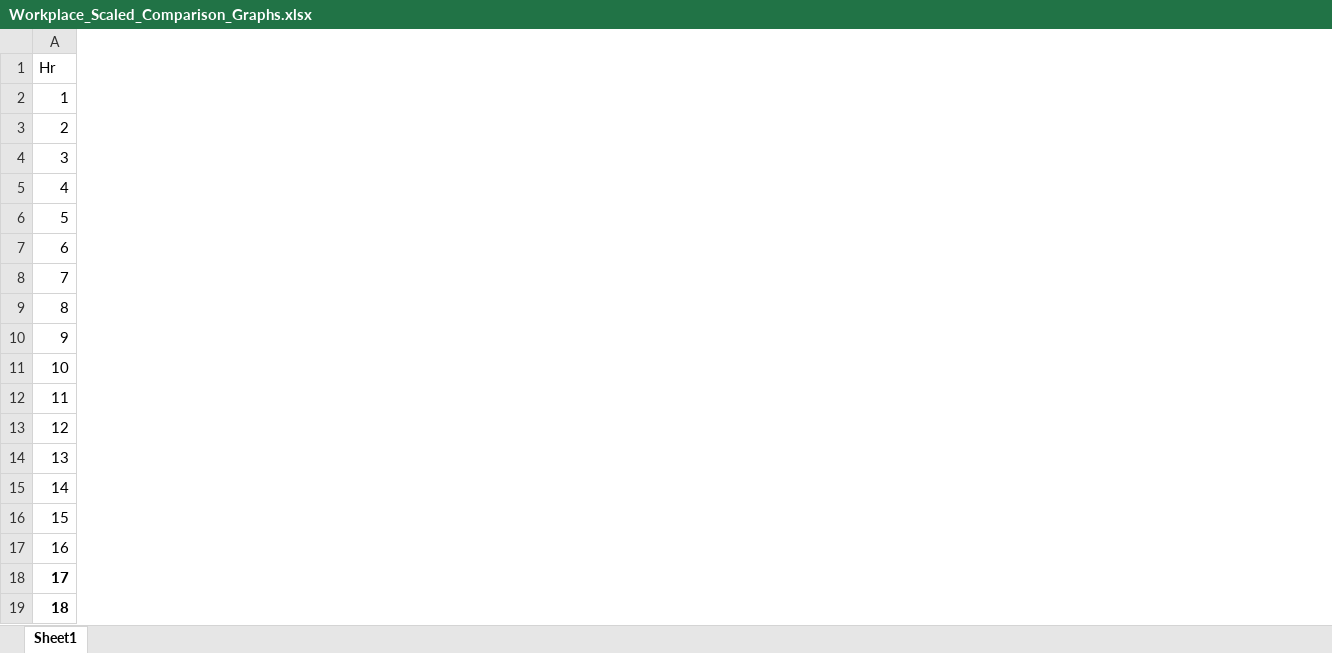
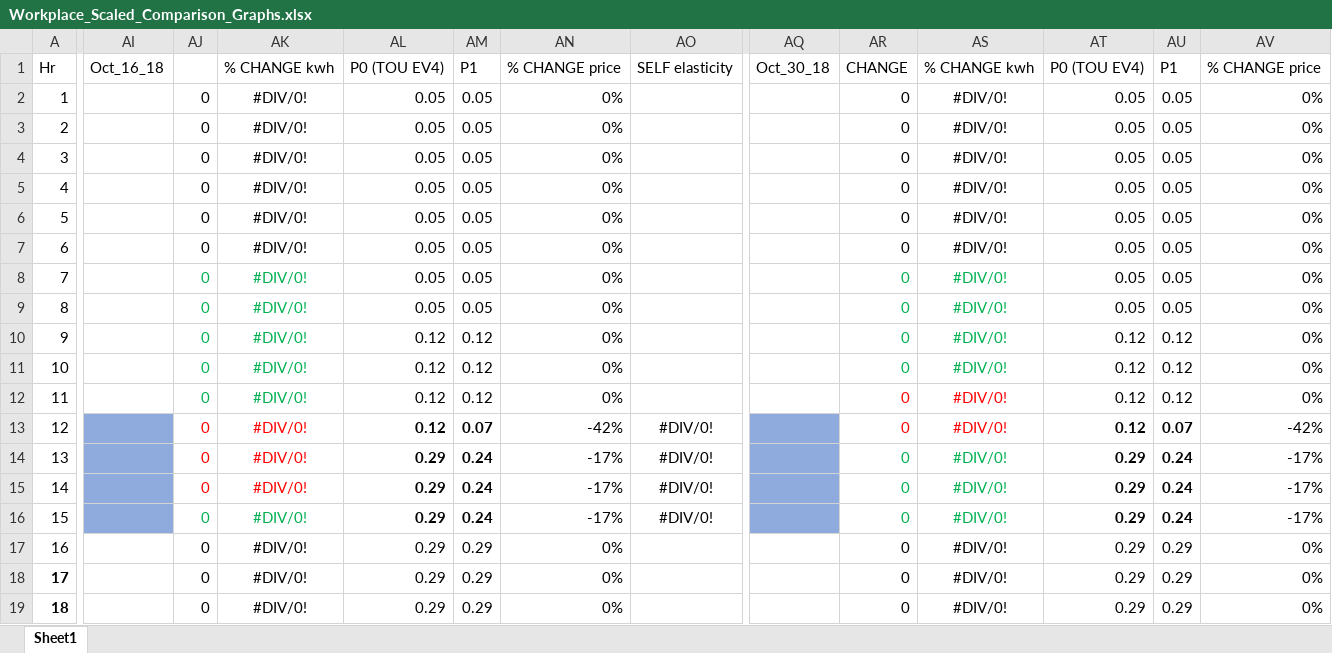
Before and after one commit to mjulian55/SmartCharge, an Excel workbook: Model_Map/Workplace_Scaled_Comparison_Graphs.xlsx, sheet Sheet1, drawn as a sheet; only a part is shown, gaps mark what is left out; values as stored, in another font and other column widths than the file's, no borders; charts and pictures not drawn; the diff covers the shown part only; the diff names each change by its address in the sheet, - before the commit and + after, or states it on an @@ line.

Commit message:
update to workplace graphs

```diff
--- a/Model_Map/Workplace_Scaled_Comparison_Graphs.xlsx (sheet Sheet1)
+++ b/Model_Map/Workplace_Scaled_Comparison_Graphs.xlsx (sheet Sheet1)
+column AI, row 1: Oct_16_18
+column AJ, rows 2-19: all 0
+column AK, rows 1-19: % CHANGE kwh | #DIV/0! | #DIV/0! | #DIV/0! | #DIV/0! | #DIV/0! | #DIV/0! | #DIV/0! | #DIV/0! | #DIV/0! | #DIV/0! | #DIV/0! | #DIV/0! | #DIV/0! | #DIV/0! | #DIV/0! | #DIV/0! | #DIV/0! | #DIV/0!
+column AL, rows 1-19: P0 (TOU EV4) | 0.05 | 0.05 | 0.05 | 0.05 | 0.05 | 0.05 | 0.05 | 0.05 | 0.12 | 0.12 | 0.12 | 0.12 | 0.29 | 0.29 | 0.29 | 0.29 | 0.29 | 0.29
+column AM, rows 1-19: P1 | 0.05 | 0.05 | 0.05 | 0.05 | 0.05 | 0.05 | 0.05 | 0.05 | 0.12 | 0.12 | 0.12 | 0.07 | 0.24 | 0.24 | 0.24 | 0.29 | 0.29 | 0.29
+column AN, rows 1-19: % CHANGE price | 0% | 0% | 0% | 0% | 0% | 0% | 0% | 0% | 0% | 0% | 0% | -42% | -17% | -17% | -17% | 0% | 0% | 0%
+column AO, rows 1-16: SELF elasticity |  |  |  |  |  |  |  |  |  |  |  | #DIV/0! | #DIV/0! | #DIV/0! | #DIV/0!
+column AQ, row 1: Oct_30_18
+column AR, rows 1-19: CHANGE | 0 | 0 | 0 | 0 | 0 | 0 | 0 | 0 | 0 | 0 | 0 | 0 | 0 | 0 | 0 | 0 | 0 | 0
+column AS, rows 1-19: % CHANGE kwh | #DIV/0! | #DIV/0! | #DIV/0! | #DIV/0! | #DIV/0! | #DIV/0! | #DIV/0! | #DIV/0! | #DIV/0! | #DIV/0! | #DIV/0! | #DIV/0! | #DIV/0! | #DIV/0! | #DIV/0! | #DIV/0! | #DIV/0! | #DIV/0!
+column AT, rows 1-19: P0 (TOU EV4) | 0.05 | 0.05 | 0.05 | 0.05 | 0.05 | 0.05 | 0.05 | 0.05 | 0.12 | 0.12 | 0.12 | 0.12 | 0.29 | 0.29 | 0.29 | 0.29 | 0.29 | 0.29
+column AU, rows 1-19: P1 | 0.05 | 0.05 | 0.05 | 0.05 | 0.05 | 0.05 | 0.05 | 0.05 | 0.12 | 0.12 | 0.12 | 0.07 | 0.24 | 0.24 | 0.24 | 0.29 | 0.29 | 0.29
+column AV, rows 1-19: % CHANGE price | 0% | 0% | 0% | 0% | 0% | 0% | 0% | 0% | 0% | 0% | 0% | -42% | -17% | -17% | -17% | 0% | 0% | 0%
```
Also changed, not shown: 15 added columns, 22 removed columns, 4 edited cells and cell formats elsewhere in this sheet, charts or pictures.
